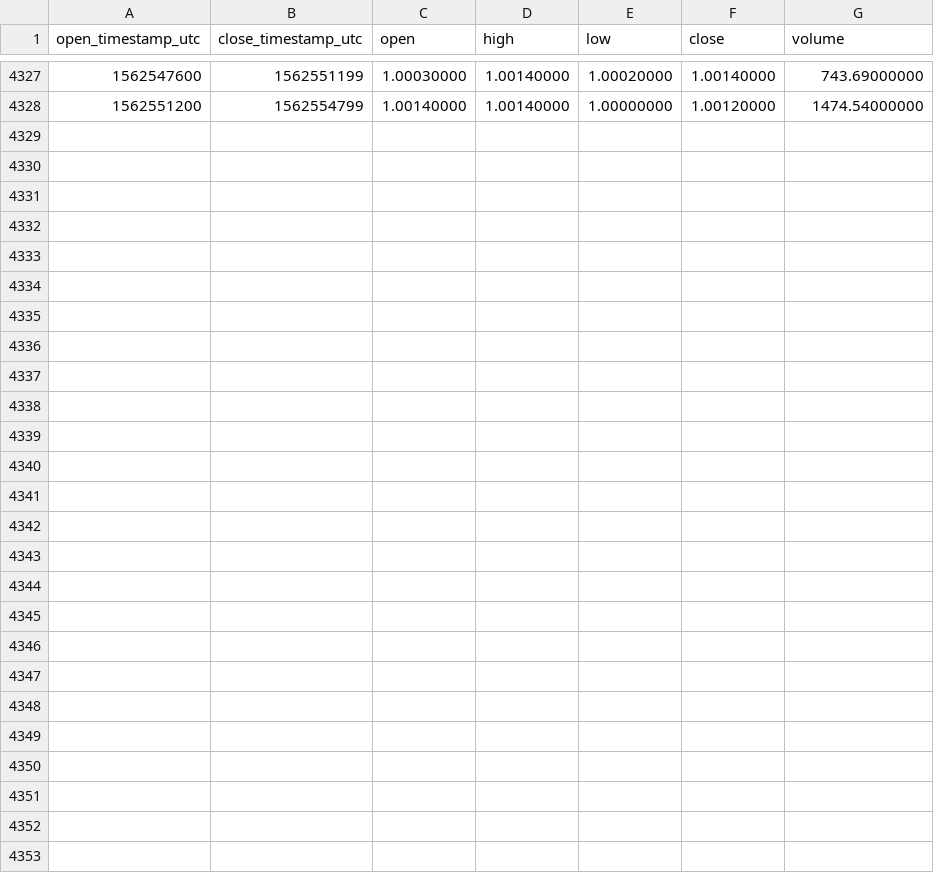
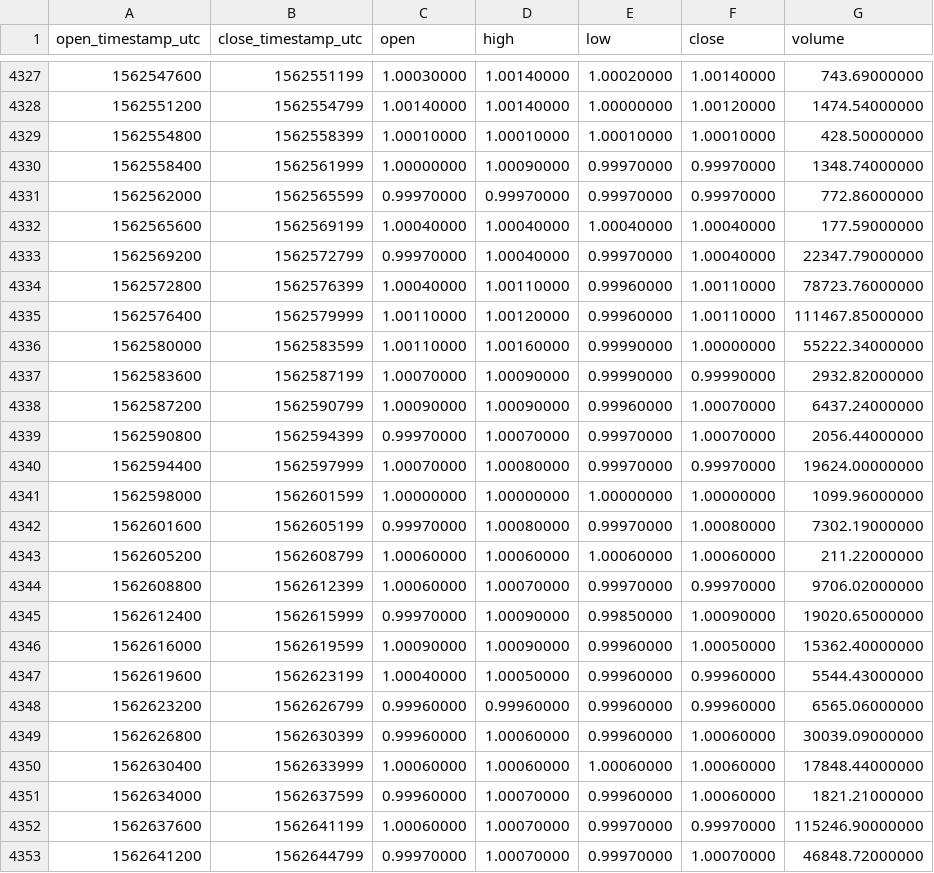
Before and after one commit to cryptobigbro/binance-USDCTUSD, a CSV file: binance-USDCTUSD-1h.csv, drawn as a sheet; only a part is shown, gaps mark what is left out.

Commit message:
Update OHLCV data.

```diff
--- a/binance-USDCTUSD-1h.csv
+++ b/binance-USDCTUSD-1h.csv
@@ -4328 +4328,26 @@ open_timestamp_utc,close_timestamp_utc,open,high,low,close,volume
 1562551200,1562554799,1.00140000,1.00140000,1.00000000,1.00120000,1474.54000000
+1562554800,1562558399,1.00010000,1.00010000,1.00010000,1.00010000,428.50000000
+1562558400,1562561999,1.00000000,1.00090000,0.99970000,0.99970000,1348.74000000
+1562562000,1562565599,0.99970000,0.99970000,0.99970000,0.99970000,772.86000000
+1562565600,1562569199,1.00040000,1.00040000,1.00040000,1.00040000,177.59000000
+1562569200,1562572799,0.99970000,1.00040000,0.99970000,1.00040000,22347.79000000
+1562572800,1562576399,1.00040000,1.00110000,0.99960000,1.00110000,78723.76000000
+1562576400,1562579999,1.00110000,1.00120000,0.99960000,1.00110000,111467.85000000
+1562580000,1562583599,1.00110000,1.00160000,0.99990000,1.00000000,55222.34000000
+1562583600,1562587199,1.00070000,1.00090000,0.99990000,0.99990000,2932.82000000
+1562587200,1562590799,1.00090000,1.00090000,0.99960000,1.00070000,6437.24000000
+1562590800,1562594399,0.99970000,1.00070000,0.99970000,1.00070000,2056.44000000
+1562594400,1562597999,1.00070000,1.00080000,0.99970000,0.99970000,19624.00000000
+1562598000,1562601599,1.00000000,1.00000000,1.00000000,1.00000000,1099.96000000
+1562601600,1562605199,0.99970000,1.00080000,0.99970000,1.00080000,7302.19000000
+1562605200,1562608799,1.00060000,1.00060000,1.00060000,1.00060000,211.22000000
+1562608800,1562612399,1.00060000,1.00070000,0.99970000,0.99970000,9706.02000000
+1562612400,1562615999,0.99970000,1.00090000,0.99850000,1.00090000,19020.65000000
+1562616000,1562619599,1.00090000,1.00090000,0.99960000,1.00050000,15362.40000000
+1562619600,1562623199,1.00040000,1.00050000,0.99960000,0.99960000,5544.43000000
+1562623200,1562626799,0.99960000,0.99960000,0.99960000,0.99960000,6565.06000000
+1562626800,1562630399,0.99960000,1.00060000,0.99960000,1.00060000,30039.09000000
+1562630400,1562633999,1.00060000,1.00060000,1.00060000,1.00060000,17848.44000000
+1562634000,1562637599,0.99960000,1.00070000,0.99960000,1.00060000,1821.21000000
+1562637600,1562641199,1.00060000,1.00070000,0.99970000,0.99970000,115246.90000000
+1562641200,1562644799,0.99970000,1.00070000,0.99970000,1.00070000,46848.72000000
```
Also changed, not shown: binance-USDCTUSD-1d.csv.
